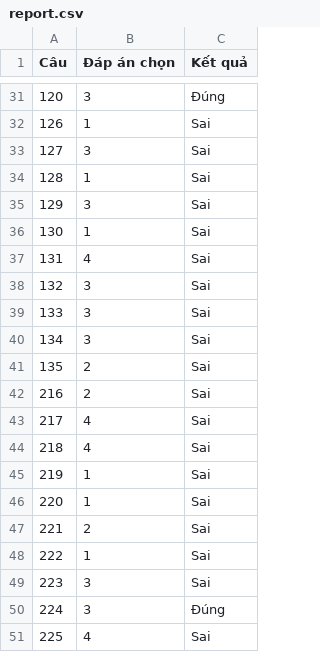
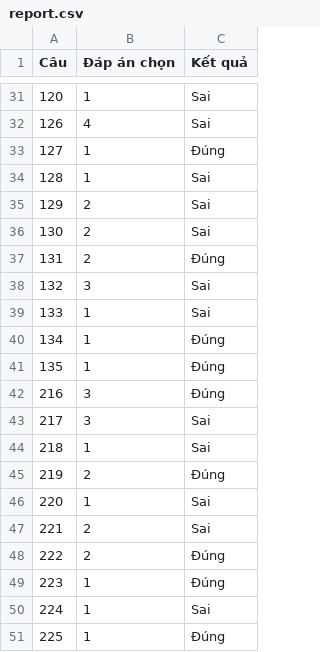
Before and after one commit to HDat129004/DoAn4, a CSV file: report.csv, drawn as a sheet; only a part is shown, gaps mark what is left out; the diff covers the shown part only.

```diff
--- a/report.csv
+++ b/report.csv
@@ -31,21 +31,21 @@ Câu,Đáp án chọn,Kết quả
-120,3,Đúng
-126,1,Sai
-127,3,Sai
+120,1,Sai
+126,4,Sai
+127,1,Đúng
 128,1,Sai
-129,3,Sai
-130,1,Sai
-131,4,Sai
+129,2,Sai
+130,2,Sai
+131,2,Đúng
 132,3,Sai
-133,3,Sai
-134,3,Sai
-135,2,Sai
-216,2,Sai
-217,4,Sai
-218,4,Sai
-219,1,Sai
+133,1,Sai
+134,1,Đúng
+135,1,Đúng
+216,3,Đúng
+217,3,Sai
+218,1,Sai
+219,2,Đúng
 220,1,Sai
 221,2,Sai
-222,1,Sai
-223,3,Sai
-224,3,Đúng
-225,4,Sai
+222,2,Đúng
+223,1,Đúng
+224,1,Sai
+225,1,Đúng
```
Also changed, not shown: 26 edited cells elsewhere in this file, 38 other files.
